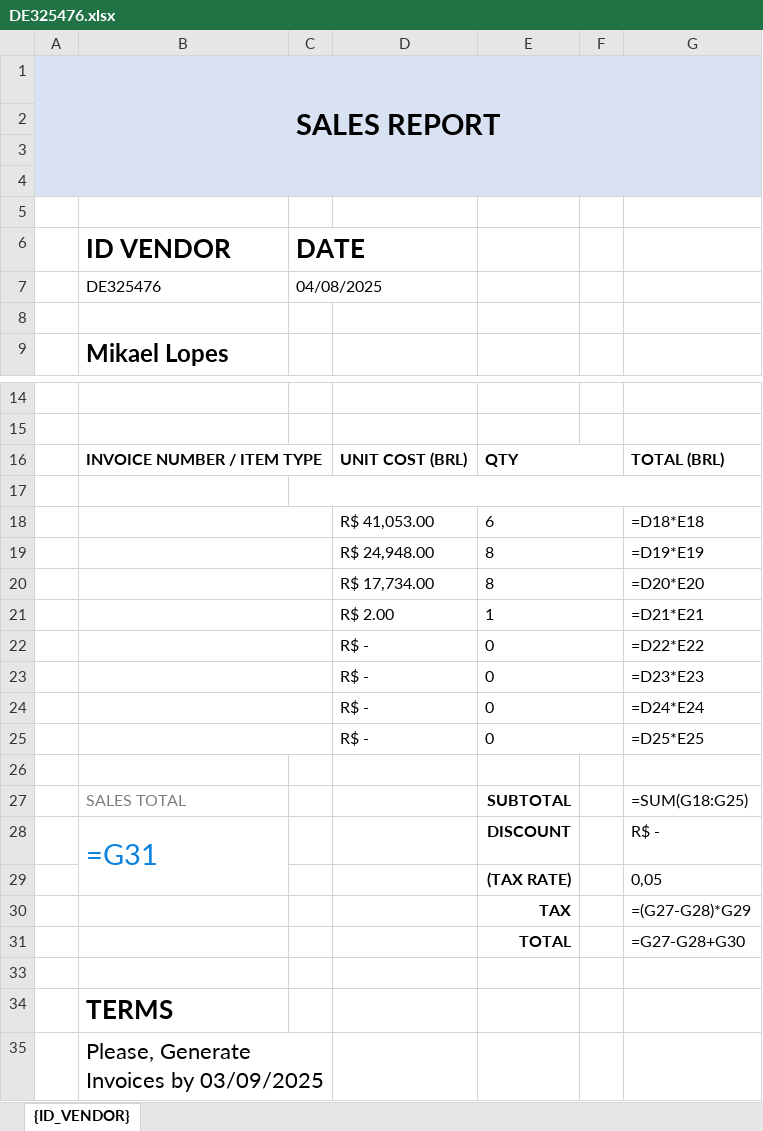
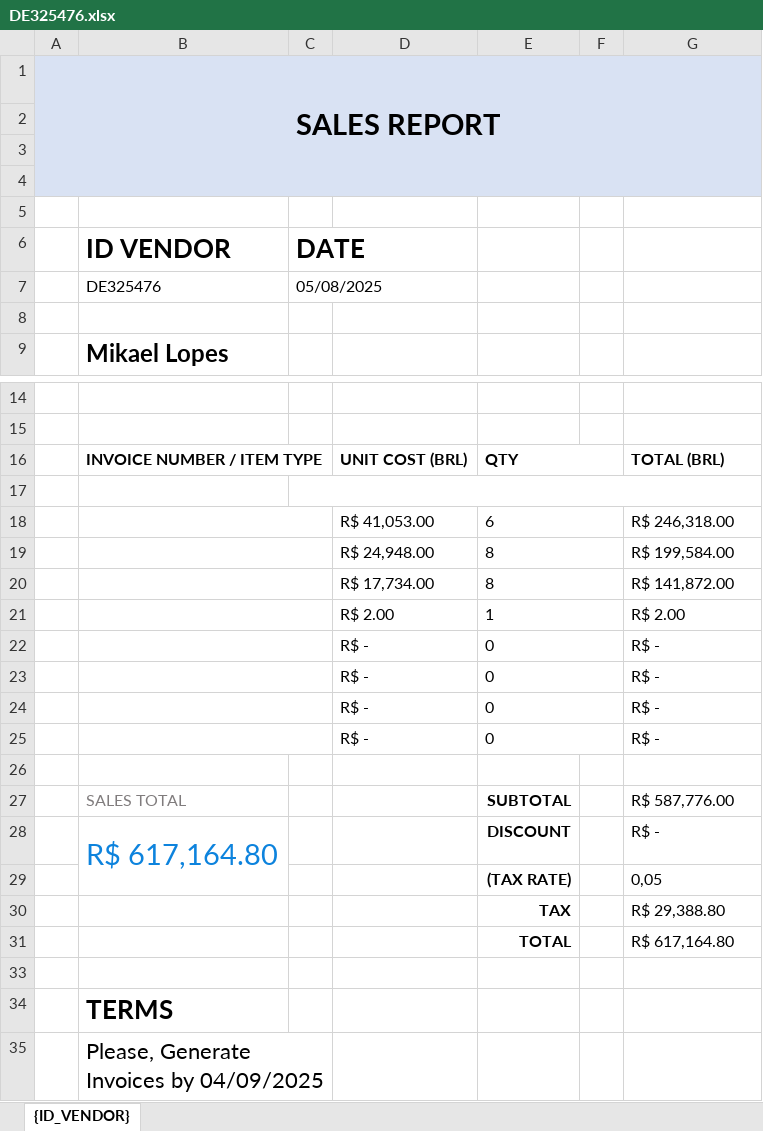
Before and after one commit to MikaelLopesDev/SalesReportAutomation, an Excel workbook: Data/Output/DE325476.xlsx, sheet {ID_VENDOR}, drawn as a sheet; only a part is shown, gaps mark what is left out; values as stored, in another font and other column widths than the file's, no borders; formulas without a stored value are shown as written; charts and pictures not drawn; the diff names each change by its address in the sheet, - before the commit and + after, or states it on an @@ line.

```diff
--- a/Data/Output/DE325476.xlsx (sheet {ID_VENDOR})
+++ b/Data/Output/DE325476.xlsx (sheet {ID_VENDOR})
-C7 (DATE): 04/08/2025
+C7 (DATE): 05/08/2025
-G18: =D18*E18
+G18: R$ 246,318.00
-G19: =D19*E19
+G19: R$ 199,584.00
-G20: =D20*E20
+G20: R$ 141,872.00
-G21: =D21*E21
+G21: R$ 2.00
-G22: =D22*E22
+G22: R$ -
-G23: =D23*E23
+G23: R$ -
-G24: =D24*E24
+G24: R$ -
-G25: =D25*E25
+G25: R$ -
-G27: =SUM(G18:G25)
+G27: R$ 587,776.00
-B28 (ID VENDOR): =G31
+B28 (ID VENDOR): R$ 617,164.80
-G30: =(G27-G28)*G29
+G30: R$ 29,388.80
-G31: =G27-G28+G30
+G31: R$ 617,164.80
-B35 (ID VENDOR): Please, Generate Invoices by 03/09/2025
+B35 (ID VENDOR): Please, Generate Invoices by 04/09/2025
```
Also changed, not shown: charts or pictures, Data/Input/Sales Report_Template.xlsx, Data/Output/Sales List.xlsx, 25 other files.
